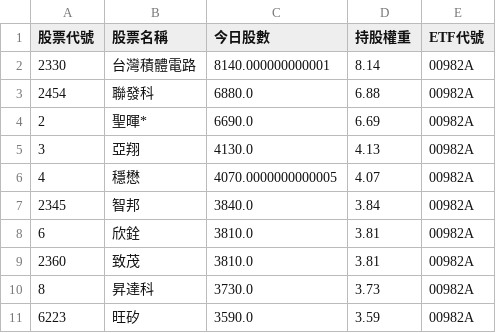
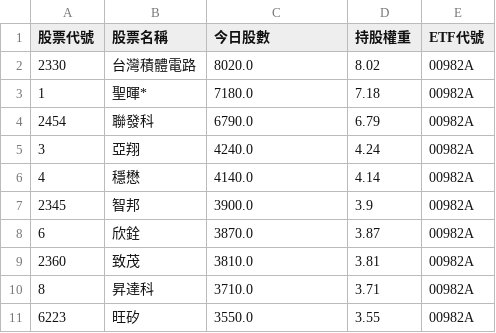
Before and after one commit to caesar263/my-etf-tracker, a CSV file: holdings_00982A.csv, drawn as a sheet.

```diff
--- a/holdings_00982A.csv
+++ b/holdings_00982A.csv
@@ -1,11 +1,11 @@
 股票代號,股票名稱,今日股數,持股權重,ETF代號
-2330,台灣積體電路,8140.000000000001,8.14,00982A
-2454,聯發科,6880.0,6.88,00982A
-2,聖暉*,6690.0,6.69,00982A
-3,亞翔,4130.0,4.13,00982A
-4,穩懋,4070.0000000000005,4.07,00982A
-2345,智邦,3840.0,3.84,00982A
-6,欣銓,3810.0,3.81,00982A
+2330,台灣積體電路,8020.0,8.02,00982A
+1,聖暉*,7180.0,7.18,00982A
+2454,聯發科,6790.0,6.79,00982A
+3,亞翔,4240.0,4.24,00982A
+4,穩懋,4140.0,4.14,00982A
+2345,智邦,3900.0,3.9,00982A
+6,欣銓,3870.0,3.87,00982A
 2360,致茂,3810.0,3.81,00982A
-8,昇達科,3730.0,3.73,00982A
-6223,旺矽,3590.0,3.59,00982A
+8,昇達科,3710.0,3.71,00982A
+6223,旺矽,3550.0,3.55,00982A
```
Also changed, not shown: final_analysis.csv, holdings_00991A.csv, 13 other files.
